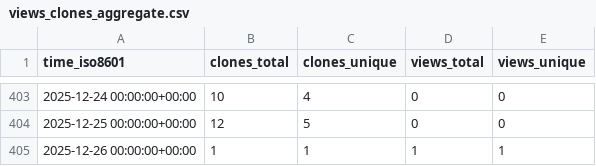
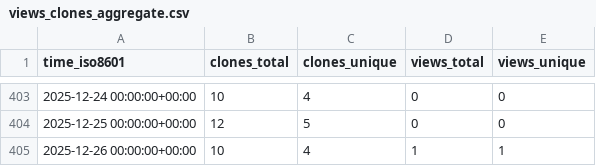
Before and after one commit to CBICA/NiChart_Project, a CSV file: CBICA/NiChart_Project/ghrs-data/views_clones_aggregate.csv, drawn as a sheet; only a part is shown, gaps mark what is left out.

```diff
--- a/CBICA/NiChart_Project/ghrs-data/views_clones_aggregate.csv
+++ b/CBICA/NiChart_Project/ghrs-data/views_clones_aggregate.csv
@@ -404,2 +404,2 @@ time_iso8601,clones_total,clones_unique,views_total,views_unique
 2025-12-25 00:00:00+00:00,12,5,0,0
-2025-12-26 00:00:00+00:00,1,1,1,1
+2025-12-26 00:00:00+00:00,10,4,1,1
```
Also changed, not shown: 1 other file.
